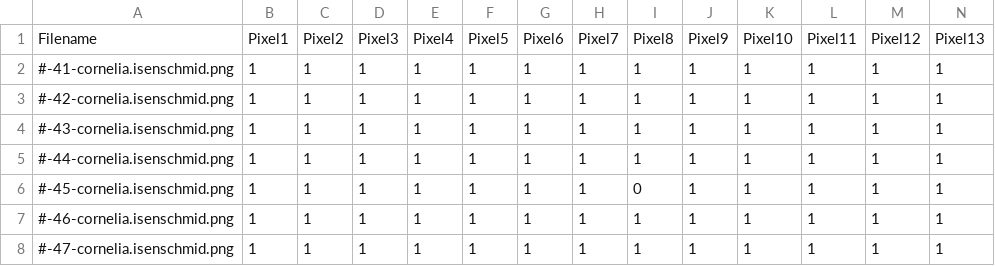
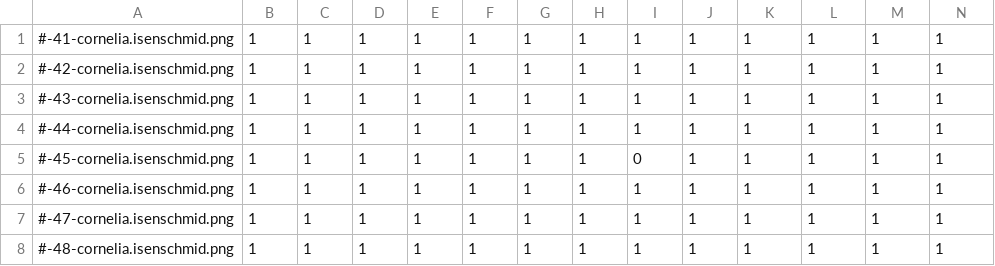
Before and after one commit to heimberg/male-project, a CSV file: PVA-02/Datensatz/CSVs/Datensatz-CorneliaIsenschmid.csv, drawn as a sheet; only a part is shown; the shorter side is filled out with more unchanged rows; rows hold the shown columns only; the diff names each change by its address in the sheet, - before the commit and + after, or states it on an @@ line.

```diff
--- a/PVA-02/Datensatz/CSVs/Datensatz-CorneliaIsenschmid.csv
+++ b/PVA-02/Datensatz/CSVs/Datensatz-CorneliaIsenschmid.csv
-row 1: Filename | Pixel1 | Pixel2 | Pixel3 | Pixel4 | Pixel5 | Pixel6 | Pixel7 | Pixel8 | Pixel9 | Pixel10 | Pixel11 | Pixel12 | Pixel13
```
Also changed, not shown: PVA-02/Datensatz/CSVs/Datensatz_Miriam-Streit.csv, PVA-02/Datensatz/CSVs/Datensatz_VivianeRogenmoser.csv, 23 other files.
